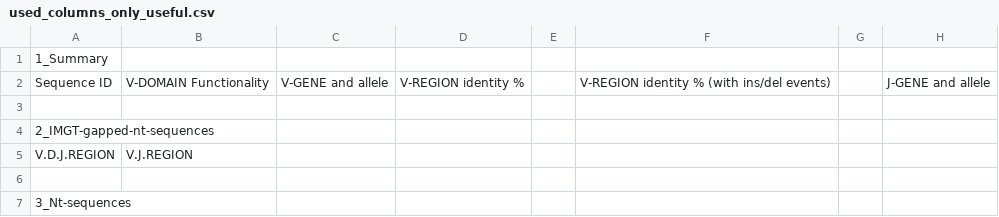
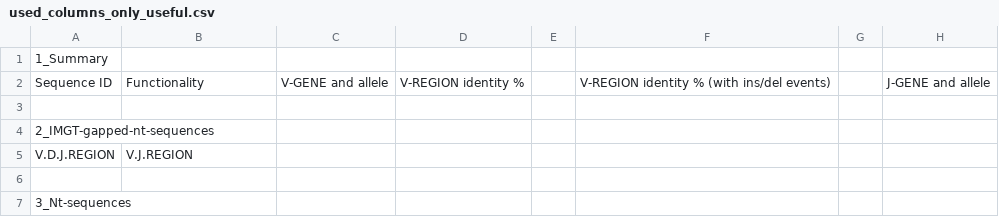
Before and after one commit to BiodataAnalysisGroup/tripr, a CSV file: inst/extdata/param/used_columns_only_useful.csv, drawn as a sheet; only a part is shown; the diff names each change by its address in the sheet, - before the commit and + after, or states it on an @@ line.

```diff
--- a/inst/extdata/param/used_columns_only_useful.csv
+++ b/inst/extdata/param/used_columns_only_useful.csv
-B2: V-DOMAIN Functionality
+B2: Functionality
```
Also changed, not shown: 3 other files.
